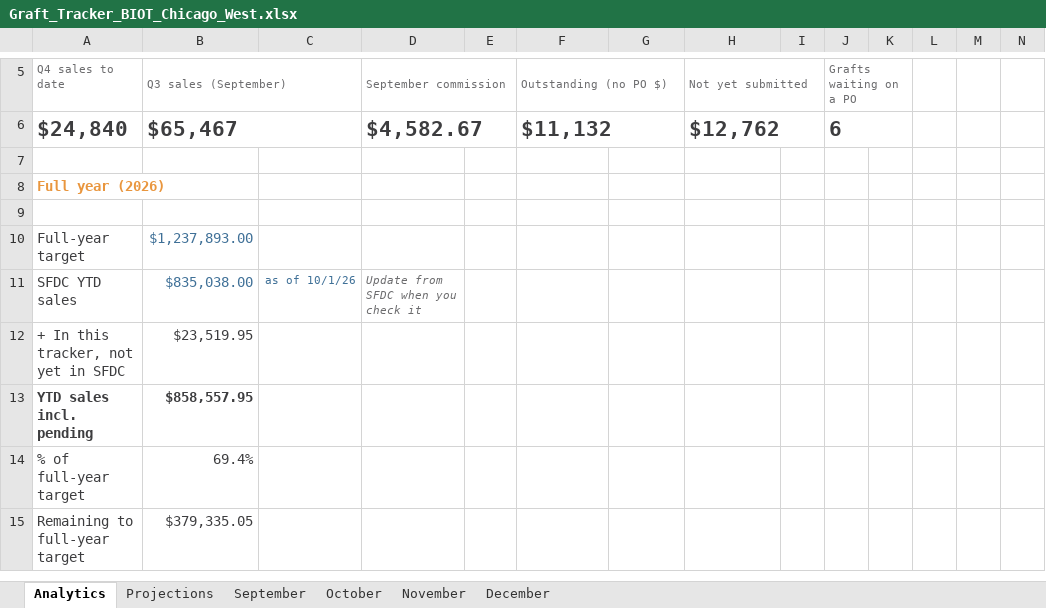
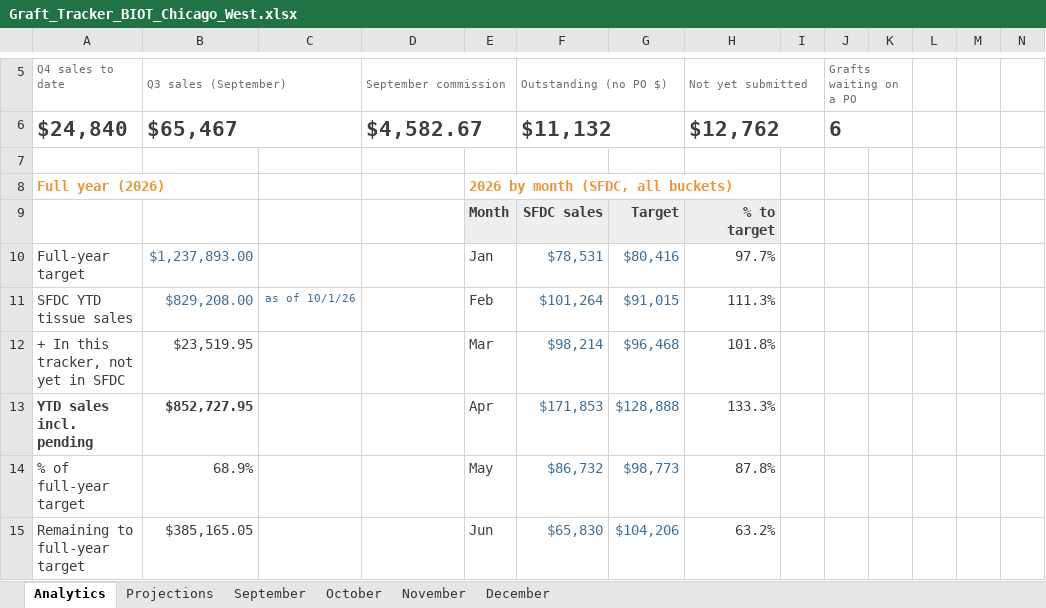
Before and after one commit to ajpeterson113/Graft-Tracker, an Excel workbook: Graft_Tracker_BIOT_Chicago_West.xlsx, sheet Analytics, drawn as a sheet; only a part is shown, gaps mark what is left out; values as stored, in another font and other column widths than the file's, no borders; charts and pictures not drawn; removed rows and columns are numbered as before the commit, all else as after; rows hold the shown columns only; the diff covers the shown part only; the diff names each change by its address in the sheet, - before the commit and + after, or states it on an @@ line.

```diff
--- a/Graft_Tracker_BIOT_Chicago_West.xlsx (sheet Analytics)
+++ b/Graft_Tracker_BIOT_Chicago_West.xlsx (sheet Analytics)
-E8: (empty)
+E8: 2026 by month (SFDC, all buckets)
-row 9: (empty)
+row 9:  |  |  |  | Month | SFDC sales | Target | % to target
-E9:H9 fill: none
+E9:H9 fill: #EEEEEE
-E10: (empty)
+E10: Jan
-F10 (Outstanding (no PO $)): (empty)
+F10 (Outstanding (no PO $)): $78,531
-G10: (empty)
+G10: $80,416
-H10 (Not yet submitted): (empty)
+H10 (Not yet submitted): 97.7%
-row 11: SFDC YTD sales | $835,038.00 | as of 10/1/26 | Update from SFDC when you check it
+row 11: SFDC YTD tissue sales | $829,208.00 | as of 10/1/26 |  | Feb | $101,264 | $91,015 | 111.3%
-E12: (empty)
+E12: Mar
-F12 (Outstanding (no PO $)): (empty)
+F12 (Outstanding (no PO $)): $98,214
-G12: (empty)
+G12: $96,468
-H12 (Not yet submitted): (empty)
+H12 (Not yet submitted): 101.8%
-B13 (Q3 sales (September)): $858,557.95
+B13 (Q3 sales (September)): $852,727.95
-E13: (empty)
+E13: Apr
-F13 (Outstanding (no PO $)): (empty)
+F13 (Outstanding (no PO $)): $171,853
-G13: (empty)
+G13: $128,888
-H13 (Not yet submitted): (empty)
+H13 (Not yet submitted): 133.3%
-B14 (Q3 sales (September)): 69.4%
+B14 (Q3 sales (September)): 68.9%
-E14: (empty)
+E14: May
-F14 (Outstanding (no PO $)): (empty)
+F14 (Outstanding (no PO $)): $86,732
-G14: (empty)
+G14: $98,773
-H14 (Not yet submitted): (empty)
+H14 (Not yet submitted): 87.8%
-B15 (Q3 sales (September)): $379,335.05
+B15 (Q3 sales (September)): $385,165.05
-E15: (empty)
+E15: Jun
-F15 (Outstanding (no PO $)): (empty)
+F15 (Outstanding (no PO $)): $65,830
-G15: (empty)
+G15: $104,206
-H15 (Not yet submitted): (empty)
+H15 (Not yet submitted): 63.2%
```
Also changed, not shown: 7 added rows and 5 edited cells elsewhere in this sheet, sheet Projections, charts or pictures.
